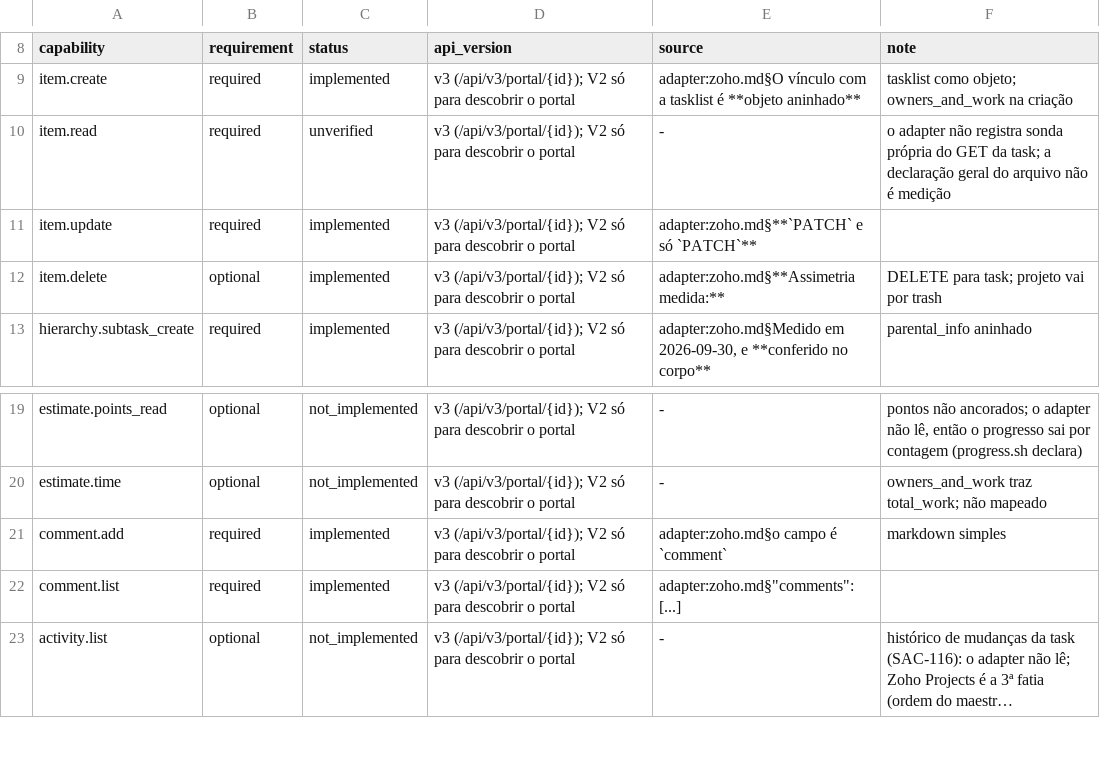
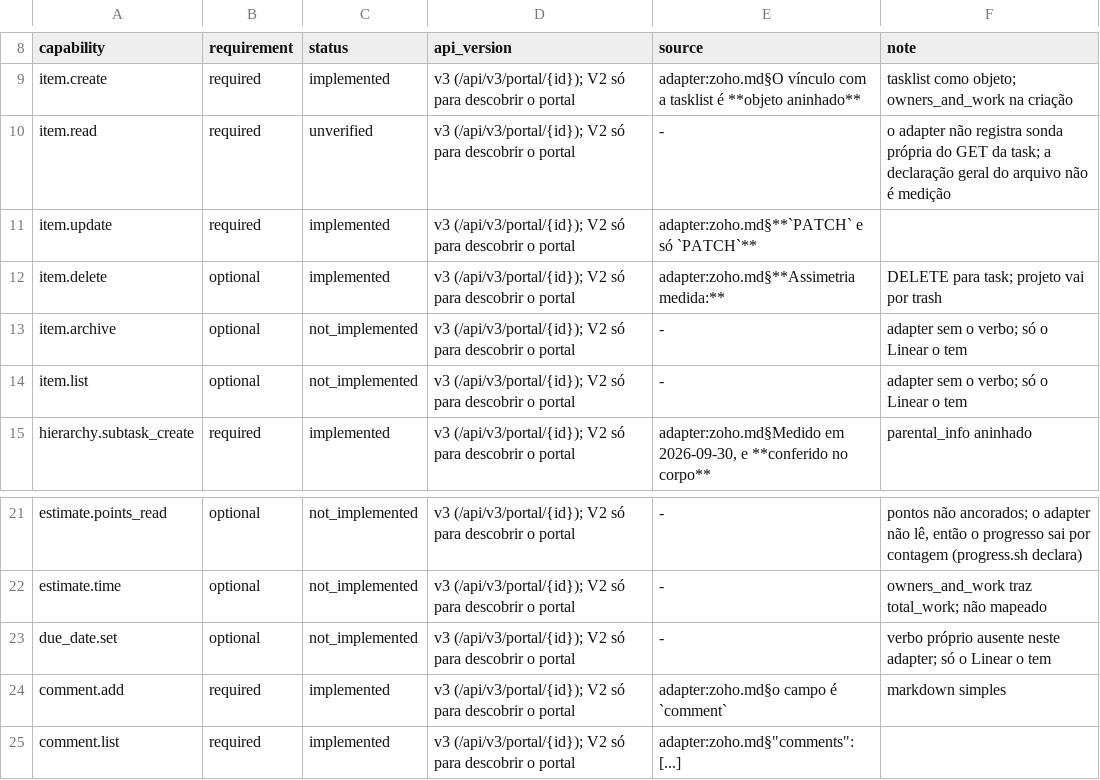
Before and after one commit to marciocar/onion-mini, a TSV file: .claude/utils/task-manager/adapters/zoho.capabilities.tsv, drawn as a sheet; only a part is shown, gaps mark what is left out; the shorter side is filled out with more unchanged rows; long unchanged cells end in ….

```diff
--- a/.claude/utils/task-manager/adapters/zoho.capabilities.tsv
+++ b/.claude/utils/task-manager/adapters/zoho.capabilities.tsv
@@ -12,2 +12,4 @@ item.update	required	implemented	v3 (/api/v3/portal/{id}); V2 só para descobrir
 item.delete	optional	implemented	v3 (/api/v3/portal/{id}); V2 só para descobrir o portal	adapter:zoho.md§**Assimetria medida:**	DELETE para task; projeto vai por trash
+item.archive	optional	not_implemented	v3 (/api/v3/portal/{id}); V2 só para descobrir o portal	-	adapter sem o verbo; só o Linear o tem
+item.list	optional	not_implemented	v3 (/api/v3/portal/{id}); V2 só para descobrir o portal	-	adapter sem o verbo; só o Linear o tem
 hierarchy.subtask_create	required	implemented	v3 (/api/v3/portal/{id}); V2 só para descobrir o portal	adapter:zoho.md§Medido em 2026-09-30, e **conferido no corpo**	parental_info aninhado
@@ -20,2 +22,3 @@ estimate.points_read	optional	not_implemented	v3 (/api/v3/portal/{id}); V2 só p
 estimate.time	optional	not_implemented	v3 (/api/v3/portal/{id}); V2 só para descobrir o portal	-	owners_and_work traz total_work; não mapeado
+due_date.set	optional	not_implemented	v3 (/api/v3/portal/{id}); V2 só para descobrir o portal	-	verbo próprio ausente neste adapter; só o Linear o tem
 comment.add	required	implemented	v3 (/api/v3/portal/{id}); V2 só para descobrir o portal	adapter:zoho.md§o campo é `comment`	markdown simples
```
Also changed, not shown: .claude/utils/task-manager/adapters/asana.capabilities.tsv, .claude/utils/task-manager/adapters/clickup.capabilities.tsv, 19 other files.
